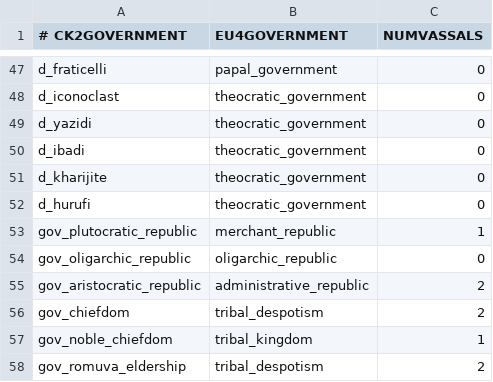
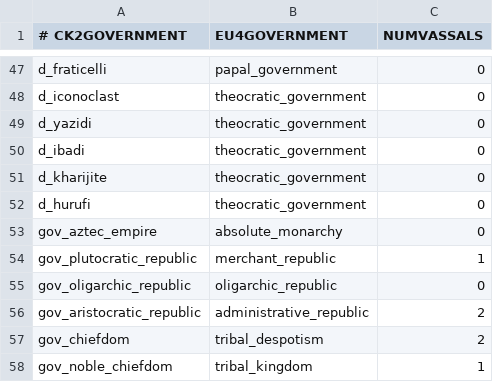
Before and after one commit to TheMarmottin/Converter, a CSV file: Converter/eu4_converter/government_table.csv, drawn as a sheet; only a part is shown, gaps mark what is left out; the shorter side is filled out with more unchanged rows.

```diff
--- a/Converter/eu4_converter/government_table.csv
+++ b/Converter/eu4_converter/government_table.csv
@@ -52,2 +52,3 @@ d_kharijite;theocratic_government;0;
 d_hurufi;theocratic_government;0;
+gov_aztec_empire;absolute_monarchy;0;
 gov_plutocratic_republic;merchant_republic;1;
```
Also changed, not shown: Converter/eu4_converter/nation_table.csv, Converter/eu4_converter/province_table.csv.
